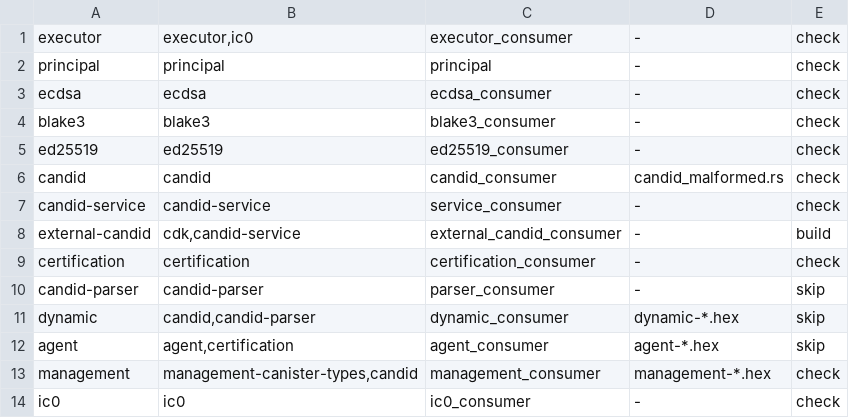
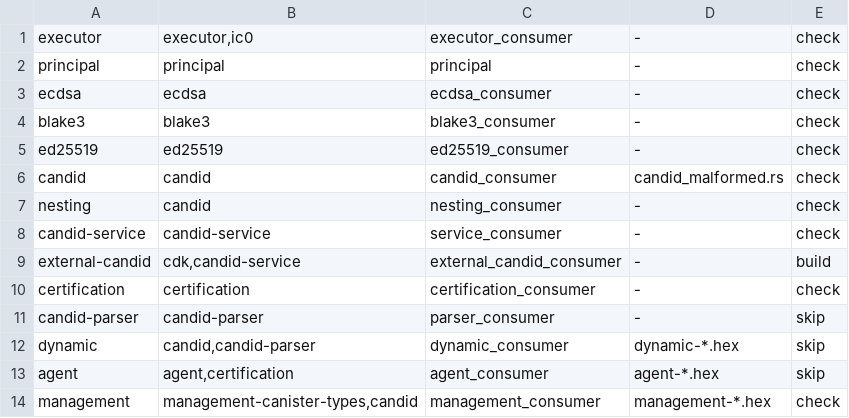
Before and after one commit to dragginzgame/ic-platform, a TSV file: scripts/ci/platform-consumer-profiles.tsv, drawn as a sheet; only a part is shown; the shorter side is filled out with more unchanged rows.

Commit message:
Bound external Candid wire nesting before decoding

```diff
--- a/scripts/ci/platform-consumer-profiles.tsv
+++ b/scripts/ci/platform-consumer-profiles.tsv
@@ -6,2 +6,3 @@ ed25519	ed25519	ed25519_consumer	-	check
 candid	candid	candid_consumer	candid_malformed.rs	check
+nesting	candid	nesting_consumer	-	check
 candid-service	candid-service	service_consumer	-	check
```
Also changed, not shown: 21 other files.
